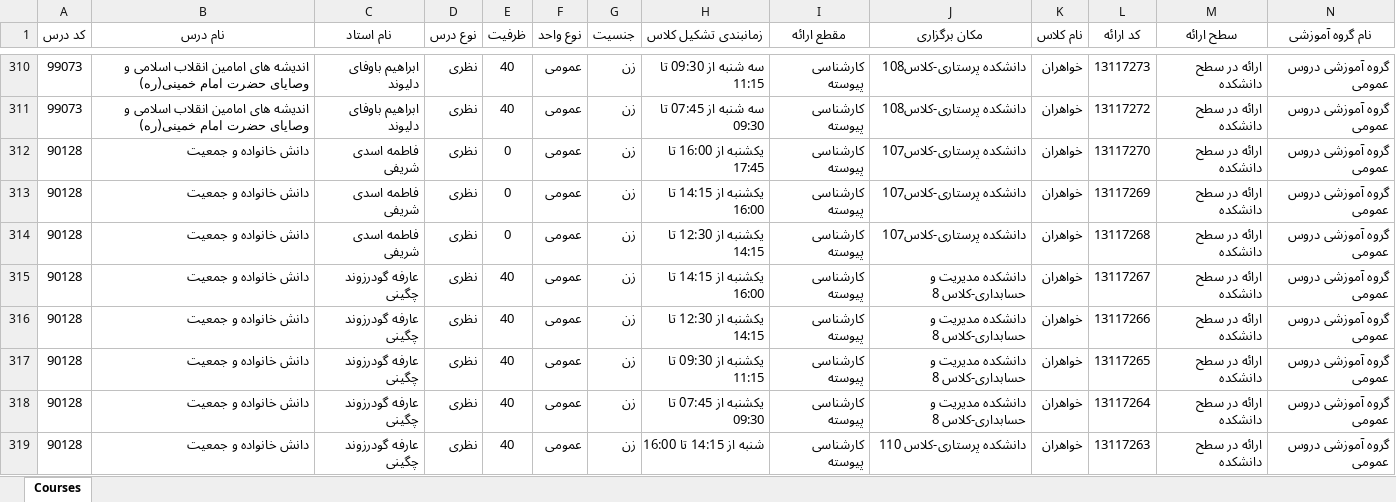
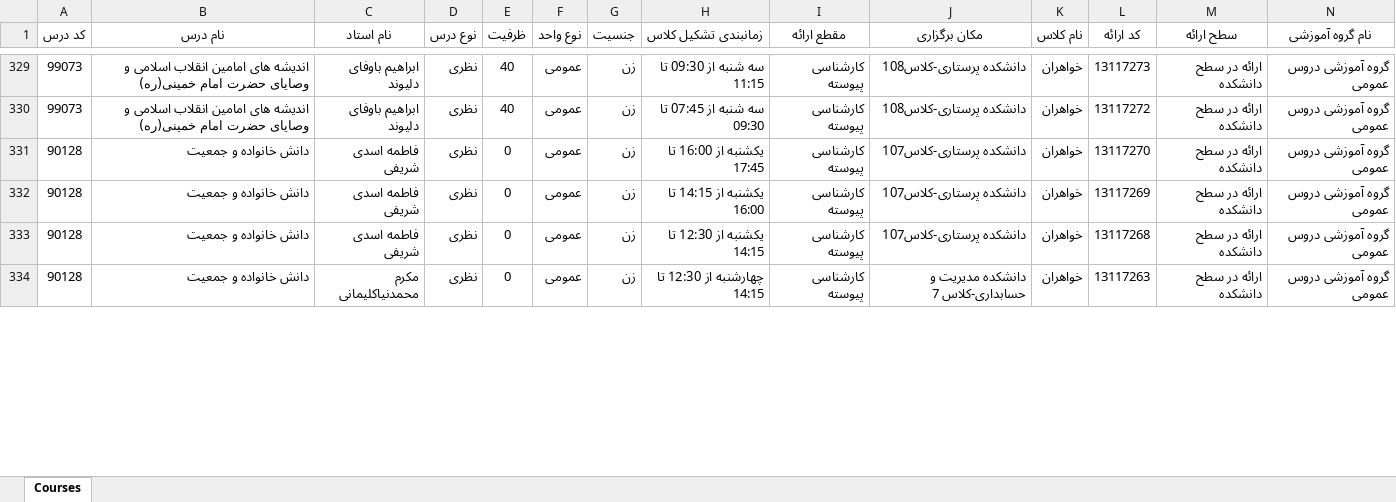
Before and after one commit to Ashkan420/IAU-Rasht-CE-course-browser, an Excel workbook: data/4051/courses.xlsx, sheet Courses, drawn as a sheet; only a part is shown, gaps mark what is left out; values as stored, in another font and other column widths than the file's, no borders; removed rows and columns are numbered as before the commit, all else as after; rows hold the shown columns only; the diff covers the shown part only; the diff names each change by its address in the sheet, - before the commit and + after, or states it on an @@ line.

Commit message:
Update courses data in courses.xlsx to reflect recent curriculum changes

```diff
--- a/data/4051/courses.xlsx (sheet Courses)
+++ b/data/4051/courses.xlsx (sheet Courses)
-row 315: 90128 | دانش خانواده و جمعیت | عارفه گودرزوند چگینی | نظری | 40 | عمومی | زن | یکشنبه از 14:15 تا 16:00 | کارشناسی پیوسته | دانشکده مدیریت و حسابداری-کلاس 8 | خواهران | 13117267 | ارائه در سطح دانشکده | گروه آموزشی دروس عمومی
-row 316: 90128 | دانش خانواده و جمعیت | عارفه گودرزوند چگینی | نظری | 40 | عمومی | زن | یکشنبه از 12:30 تا 14:15 | کارشناسی پیوسته | دانشکده مدیریت و حسابداری-کلاس 8 | خواهران | 13117266 | ارائه در سطح دانشکده | گروه آموزشی دروس عمومی
-row 317: 90128 | دانش خانواده و جمعیت | عارفه گودرزوند چگینی | نظری | 40 | عمومی | زن | یکشنبه از 09:30 تا 11:15 | کارشناسی پیوسته | دانشکده مدیریت و حسابداری-کلاس 8 | خواهران | 13117265 | ارائه در سطح دانشکده | گروه آموزشی دروس عمومی
-row 318: 90128 | دانش خانواده و جمعیت | عارفه گودرزوند چگینی | نظری | 40 | عمومی | زن | یکشنبه از 07:45 تا 09:30 | کارشناسی پیوسته | دانشکده مدیریت و حسابداری-کلاس 8 | خواهران | 13117264 | ارائه در سطح دانشکده | گروه آموزشی دروس عمومی
-C334 (نام استاد): عارفه گودرزوند چگینی
+C334 (نام استاد): مکرم محمدنیاکلیمانی
-E334 (ظرفیت): 40
+E334 (ظرفیت): 0
-H334 (زمانبندی تشکیل کلاس): شنبه از 14:15 تا 16:00
+H334 (زمانبندی تشکیل کلاس): چهارشنبه از 12:30 تا 14:15
-J334 (مکان برگزاری): دانشکده پرستاری-کلاس 110
+J334 (مکان برگزاری): دانشکده مدیریت و حسابداری-کلاس 7
```
Also changed, not shown: 22 added rows, 9 removed rows and 91 edited cells elsewhere in this sheet, 1 other file.
